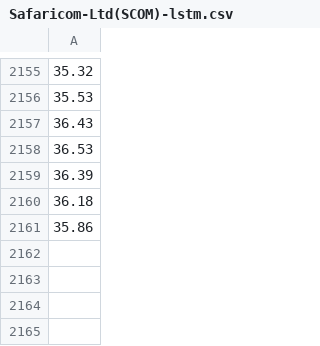
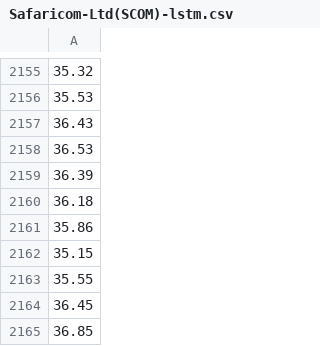
Before and after one commit to SpencerOfwiti/StockML, a CSV file: data/processed/Safaricom-Ltd(SCOM)-lstm.csv, drawn as a sheet; only a part is shown, gaps mark what is left out; the diff names each change by its address in the sheet, - before the commit and + after, or states it on an @@ line.

```diff
--- a/data/processed/Safaricom-Ltd(SCOM)-lstm.csv
+++ b/data/processed/Safaricom-Ltd(SCOM)-lstm.csv
+row 2162: 35.15
+row 2163: 35.55
+row 2164: 36.45
+row 2165: 36.85
```
Also changed, not shown: data/interim/Safaricom-Ltd(SCOM).csv, data/processed/Safaricom-Ltd(SCOM)-train.csv, 15 other files.
